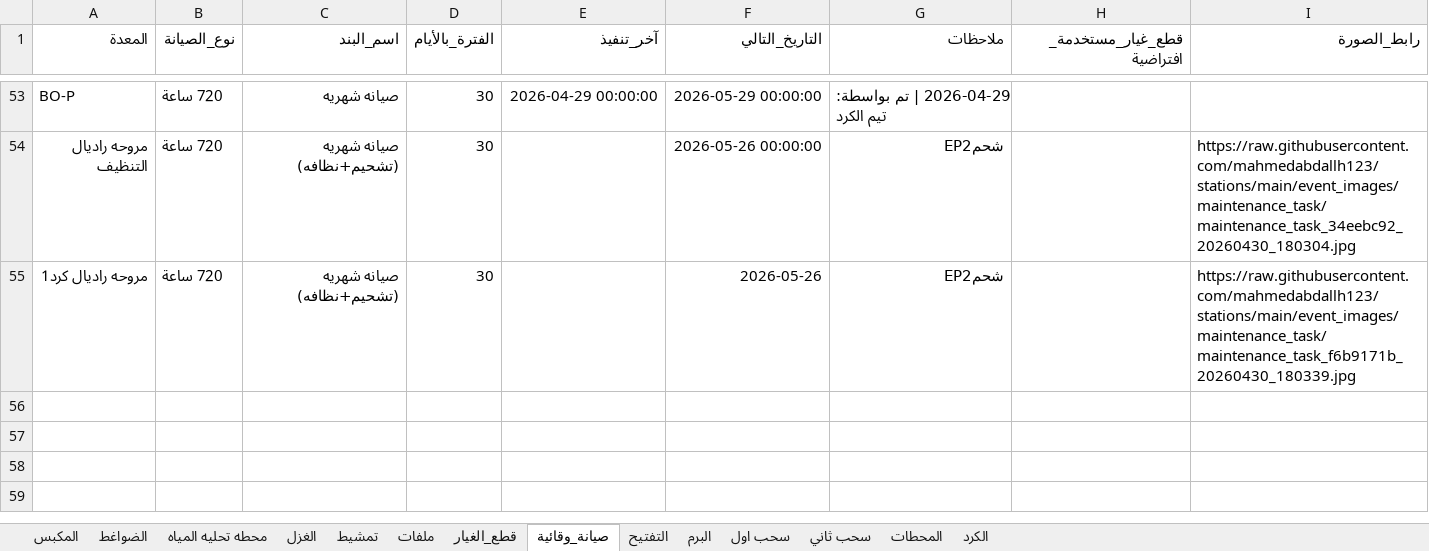
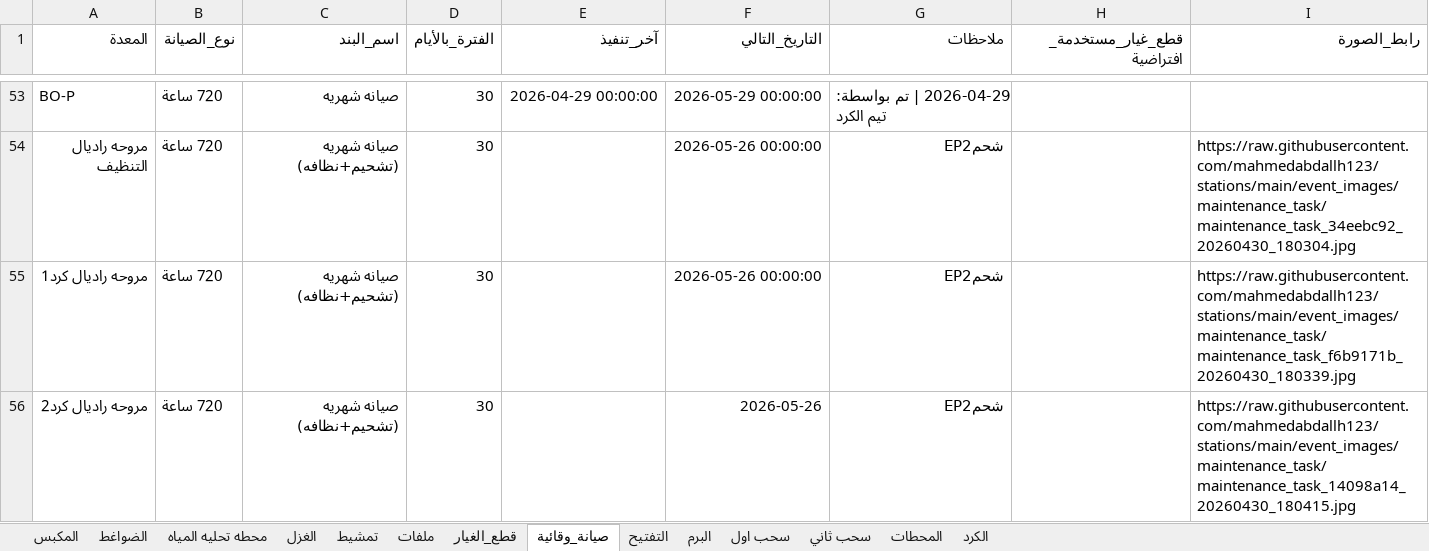
Before and after one commit to mahmedabdallh123/stations, an Excel workbook: l9.xlsx, sheet صيانة_وقائية, drawn as a sheet; only a part is shown, gaps mark what is left out; values as stored, in another font and other column widths than the file's, no borders; the diff names each change by its address in the sheet, - before the commit and + after, or states it on an @@ line.

Commit message:
تحديث البيانات - 2026-04-30 18:04:20

```diff
--- a/l9.xlsx (sheet صيانة_وقائية)
+++ b/l9.xlsx (sheet صيانة_وقائية)
-F55 (التاريخ_التالي): 2026-05-26
+F55 (التاريخ_التالي): 2026-05-26 00:00:00
+row 56: مروحه راديال كرد2 | 720 ساعة | صيانه شهريه (تشحيم+نظافه) | 30 |  | 2026-05-26 | شحمEP2 |  | https://raw.githubusercontent.com/mahmedabdallh123/stations/main/event_images/maintenance_task/maintenance_task_14098a14_20260430_180415.jpg
```
